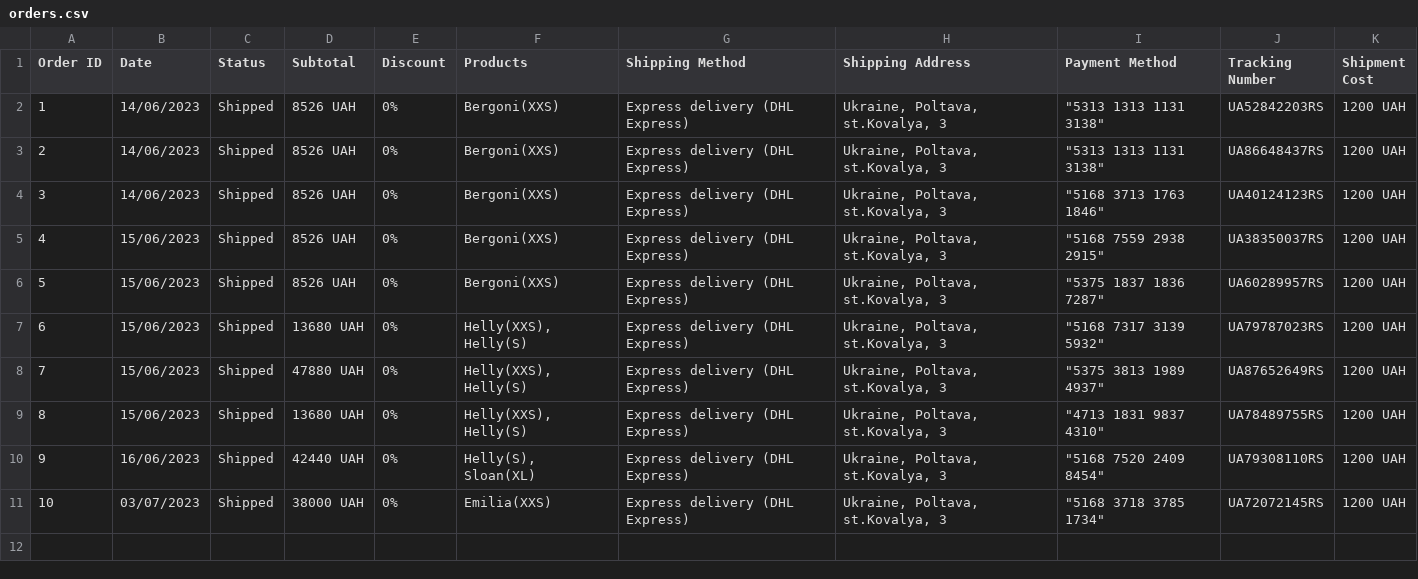
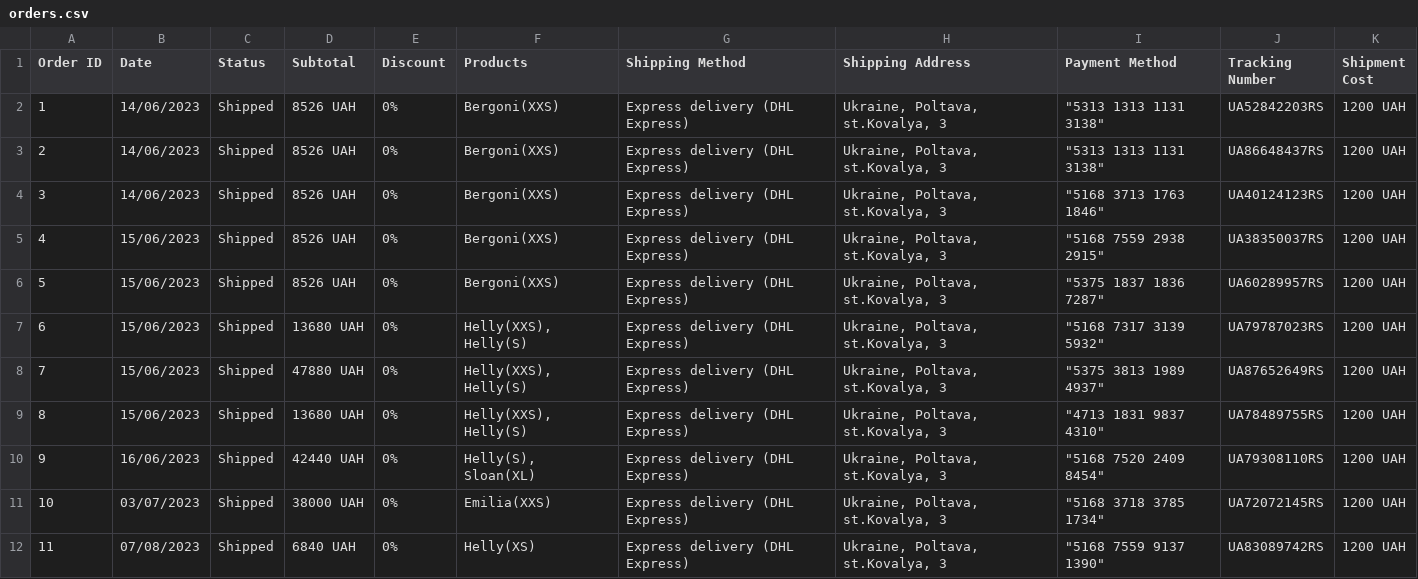
Before and after one commit to berezenko04/dresses-shop, a CSV file: server/orders.csv, drawn as a sheet.

```diff
--- a/server/orders.csv
+++ b/server/orders.csv
@@ -11 +11,2 @@
 "10";"03/07/2023";"Shipped";"38000 UAH";"0%";"Emilia(XXS)";"Express delivery (DHL Express)";"Ukraine, Poltava, st.Kovalya, 3";"""5168 3718 3785 1734""";"UA72072145RS";"1200 UAH"
+"11";"07/08/2023";"Shipped";"6840 UAH";"0%";"Helly(XS)";"Express delivery (DHL Express)";"Ukraine, Poltava, st.Kovalya, 3";"""5168 7559 9137 1390""";"UA83089742RS";"1200 UAH"
```
Also changed, not shown: 35 other files.
